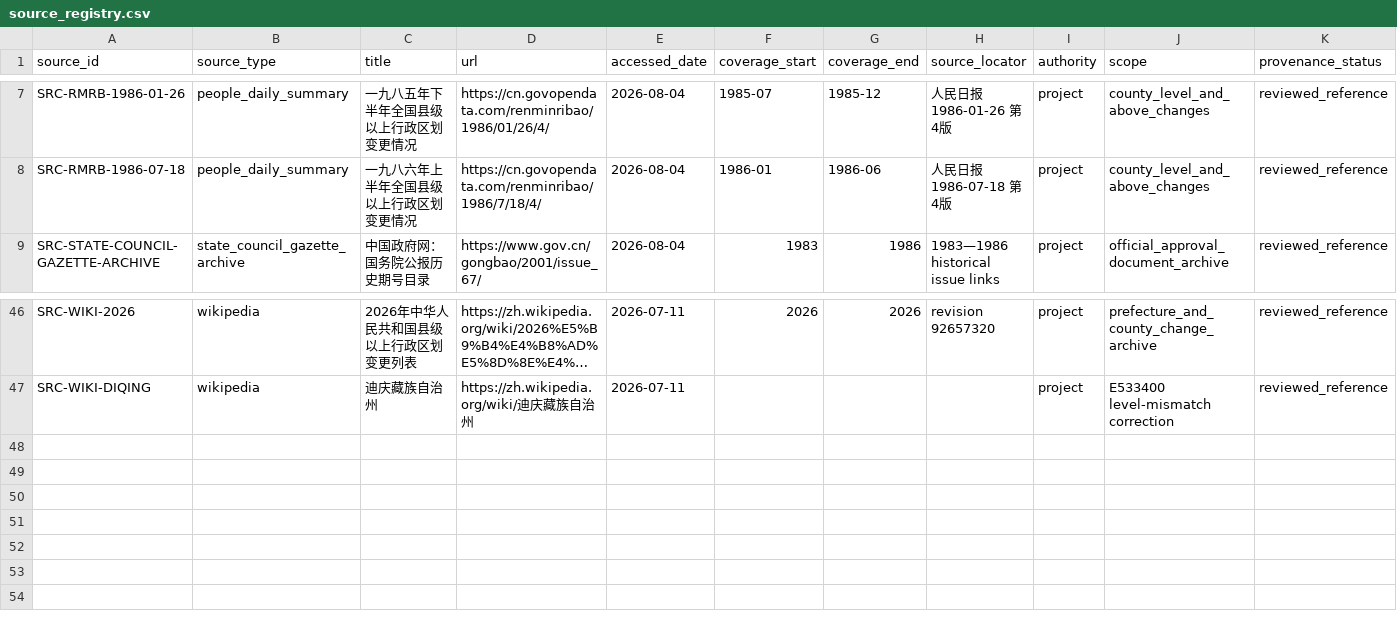
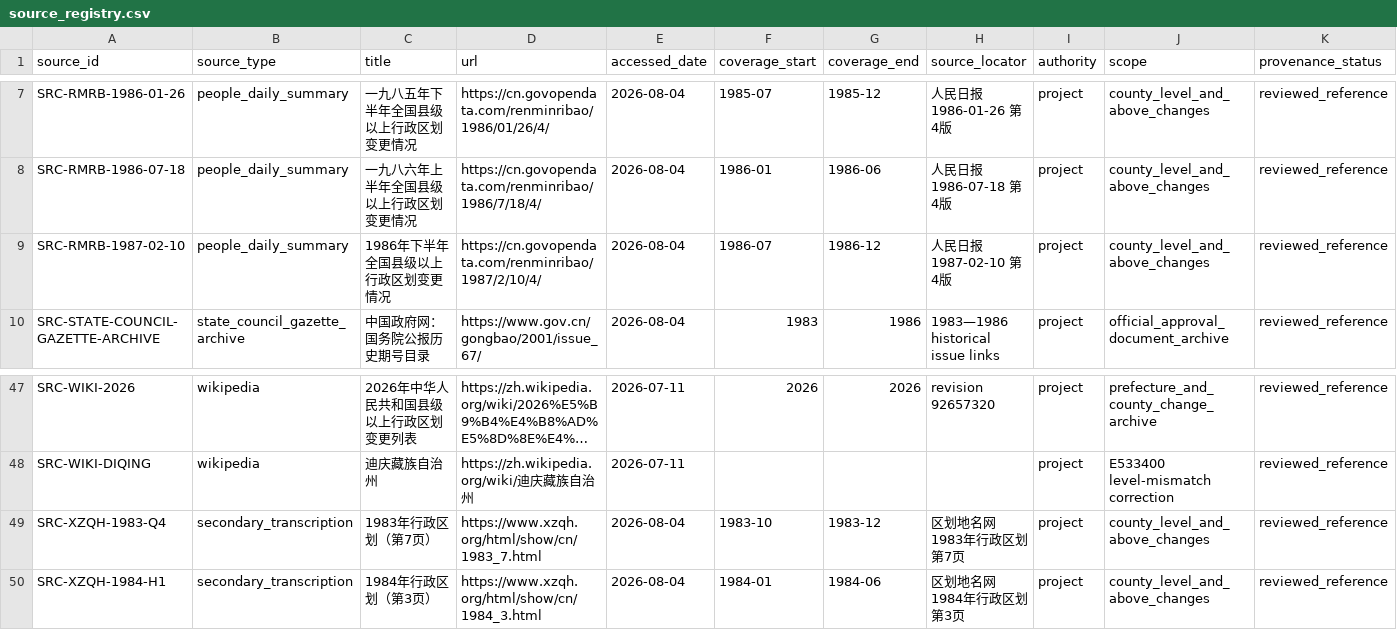
Before and after one commit to FIERsity/china-prefecture-crosswalk, a CSV file: data/processed/source_registry.csv, drawn as a sheet; only a part is shown, gaps mark what is left out; long unchanged cells end in …; rows hold the shown columns only; the diff names each change by its address in the sheet, - before the commit and + after, or states it on an @@ line.

Commit message:
Complete early county coverage and source labels

```diff
--- a/data/processed/source_registry.csv
+++ b/data/processed/source_registry.csv
+row 9: SRC-RMRB-1987-02-10 | people_daily_summary | 1986年下半年全国县级以上行政区划变更情况 | https://cn.govopendata.com/renminribao/1987/2/10/4/ | 2026-08-04 | 1986-07 | 1986-12 | 人民日报 1987-02-10 第4版 | project | county_level_and_above_changes | reviewed_reference
+row 49: SRC-XZQH-1983-Q4 | secondary_transcription | 1983年行政区划（第7页） | https://www.xzqh.org/html/show/cn/1983_7.html | 2026-08-04 | 1983-10 | 1983-12 | 区划地名网 1983年行政区划 第7页 | project | county_level_and_above_changes | reviewed_reference
+row 50: SRC-XZQH-1984-H1 | secondary_transcription | 1984年行政区划（第3页） | https://www.xzqh.org/html/show/cn/1984_3.html | 2026-08-04 | 1984-01 | 1984-06 | 区划地名网 1984年行政区划 第3页 | project | county_level_and_above_changes | reviewed_reference
```
Also changed, not shown: docs/data/source_registry.csv, urban_crosswalk/data/source_registry.csv, 14 other files.
